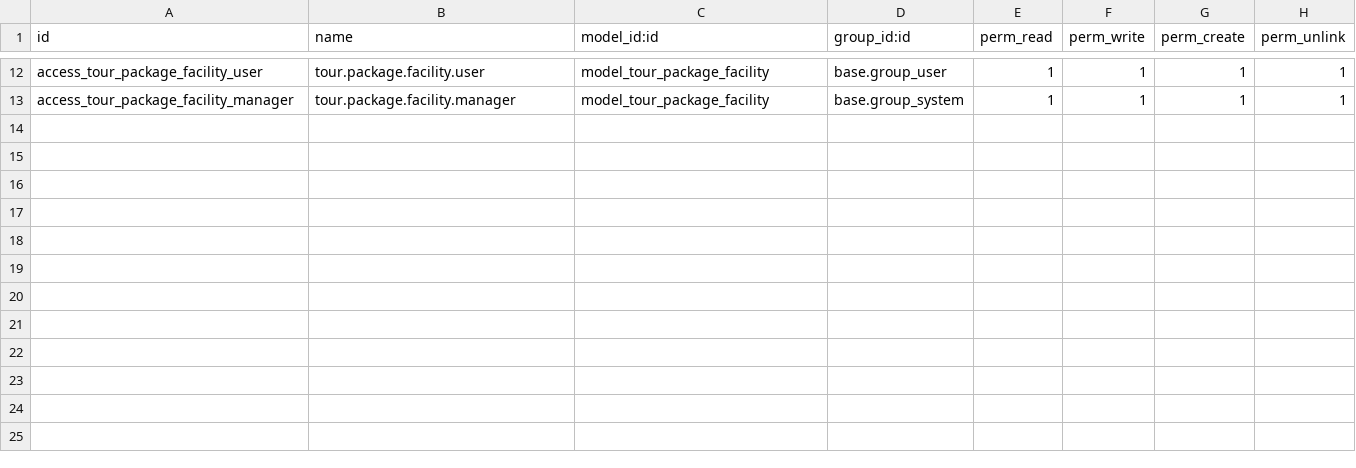
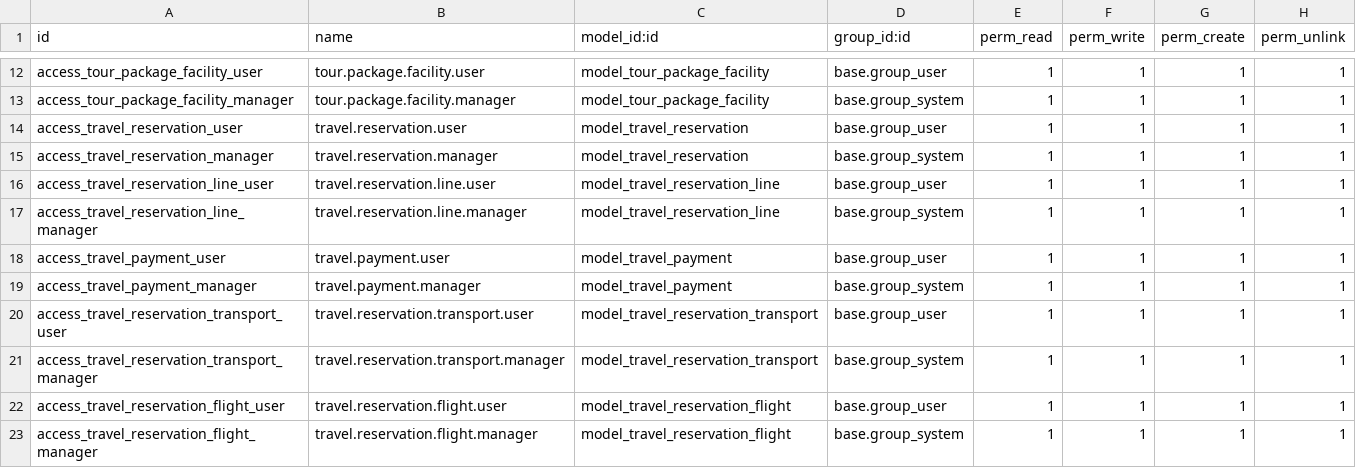
Before and after one commit to rayen-omar/AgenceVoyageBelgacem, a CSV file: security/ir.model.access.csv, drawn as a sheet; only a part is shown, gaps mark what is left out; the diff names each change by its address in the sheet, - before the commit and + after, or states it on an @@ line.

```diff
--- a/security/ir.model.access.csv
+++ b/security/ir.model.access.csv
+row 14: access_travel_reservation_user | travel.reservation.user | model_travel_reservation | base.group_user | 1 | 1 | 1 | 1
+row 15: access_travel_reservation_manager | travel.reservation.manager | model_travel_reservation | base.group_system | 1 | 1 | 1 | 1
+row 16: access_travel_reservation_line_user | travel.reservation.line.user | model_travel_reservation_line | base.group_user | 1 | 1 | 1 | 1
+row 17: access_travel_reservation_line_manager | travel.reservation.line.manager | model_travel_reservation_line | base.group_system | 1 | 1 | 1 | 1
+row 18: access_travel_payment_user | travel.payment.user | model_travel_payment | base.group_user | 1 | 1 | 1 | 1
+row 19: access_travel_payment_manager | travel.payment.manager | model_travel_payment | base.group_system | 1 | 1 | 1 | 1
+row 20: access_travel_reservation_transport_user | travel.reservation.transport.user | model_travel_reservation_transport | base.group_user | 1 | 1 | 1 | 1
+row 21: access_travel_reservation_transport_manager | travel.reservation.transport.manager | model_travel_reservation_transport | base.group_system | 1 | 1 | 1 | 1
+row 22: access_travel_reservation_flight_user | travel.reservation.flight.user | model_travel_reservation_flight | base.group_user | 1 | 1 | 1 | 1
+row 23: access_travel_reservation_flight_manager | travel.reservation.flight.manager | model_travel_reservation_flight | base.group_system | 1 | 1 | 1 | 1
```
Also changed, not shown: 11 other files.
